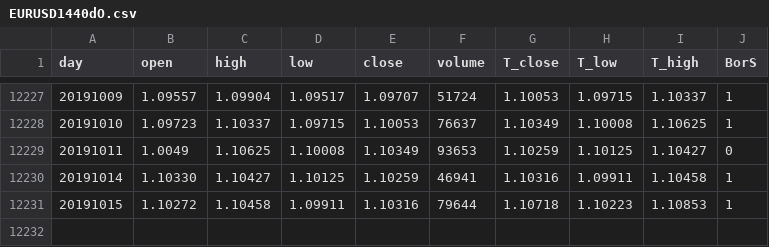
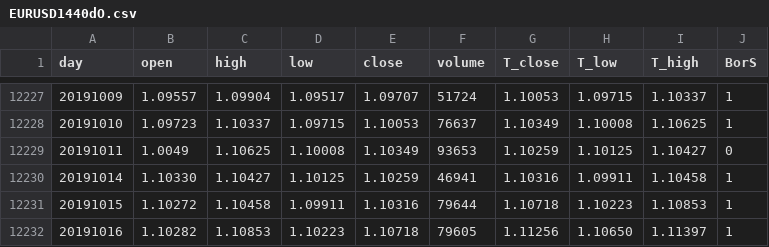
Before and after one commit to gomlfx/machineLearningForex, a CSV file: EURUSD1440dO.csv, drawn as a sheet; only a part is shown, gaps mark what is left out; the diff names each change by its address in the sheet, - before the commit and + after, or states it on an @@ line.

Commit message:
Update EURUSD1440dO.csv

```diff
--- a/EURUSD1440dO.csv
+++ b/EURUSD1440dO.csv
+row 12232: 20191016 | 1.10282 | 1.10853 | 1.10223 | 1.10718 | 79605 | 1.11256 | 1.10650 | 1.11397 | 1
```
